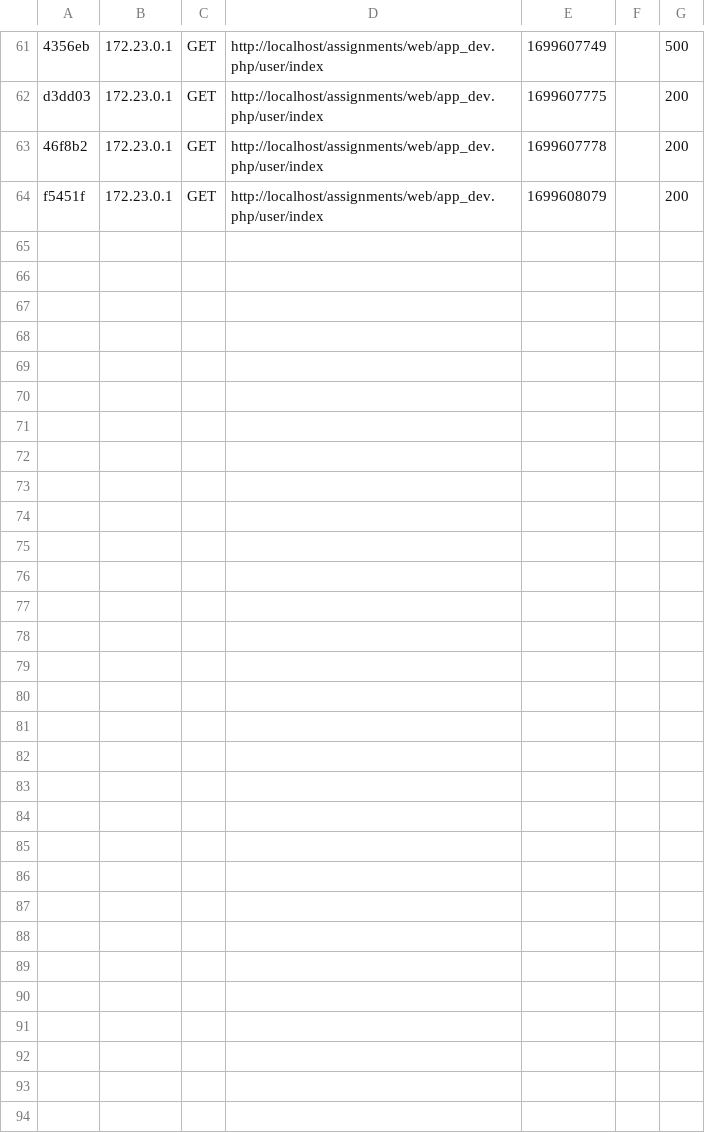
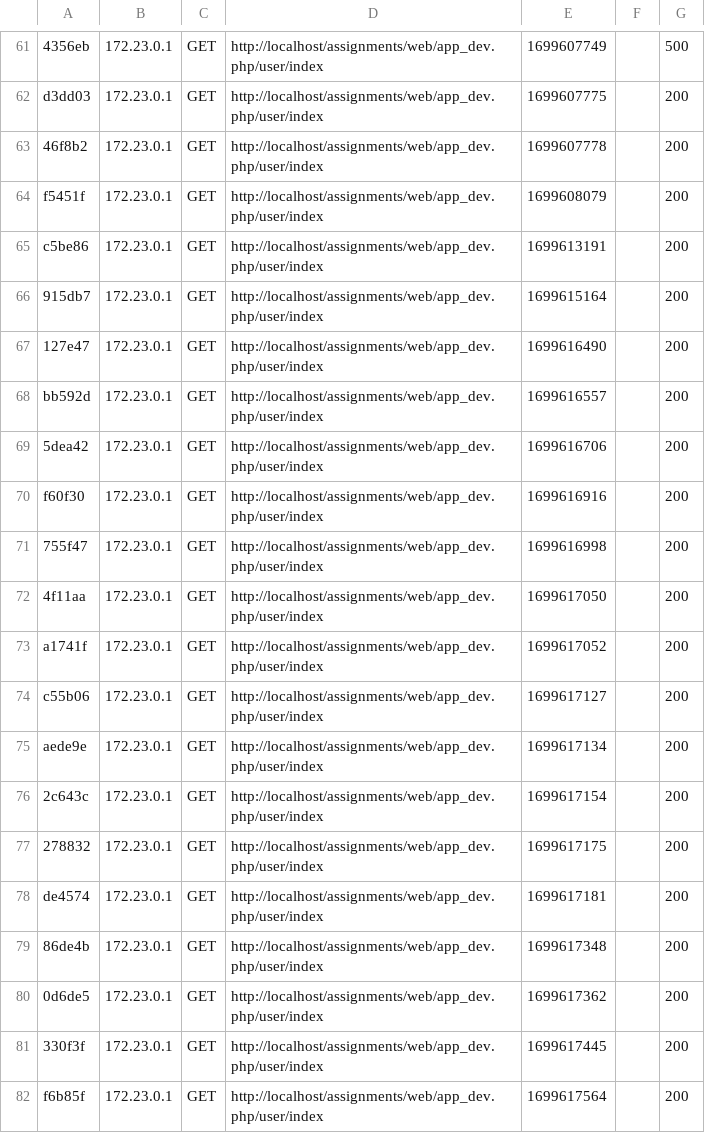
Before and after one commit to Paiba-Kosaas/Assignments, a CSV file: app/cache/dev/profiler/index.csv, drawn as a sheet; only a part is shown, gaps mark what is left out; the diff names each change by its address in the sheet, - before the commit and + after, or states it on an @@ line.

```diff
--- a/app/cache/dev/profiler/index.csv
+++ b/app/cache/dev/profiler/index.csv
+row 65: c5be86 | 172.23.0.1 | GET | http://localhost/assignments/web/app_dev.php/user/index | 1699613191 |  | 200
+row 66: 915db7 | 172.23.0.1 | GET | http://localhost/assignments/web/app_dev.php/user/index | 1699615164 |  | 200
+row 67: 127e47 | 172.23.0.1 | GET | http://localhost/assignments/web/app_dev.php/user/index | 1699616490 |  | 200
+row 68: bb592d | 172.23.0.1 | GET | http://localhost/assignments/web/app_dev.php/user/index | 1699616557 |  | 200
+row 69: 5dea42 | 172.23.0.1 | GET | http://localhost/assignments/web/app_dev.php/user/index | 1699616706 |  | 200
+row 70: f60f30 | 172.23.0.1 | GET | http://localhost/assignments/web/app_dev.php/user/index | 1699616916 |  | 200
+row 71: 755f47 | 172.23.0.1 | GET | http://localhost/assignments/web/app_dev.php/user/index | 1699616998 |  | 200
+row 72: 4f11aa | 172.23.0.1 | GET | http://localhost/assignments/web/app_dev.php/user/index | 1699617050 |  | 200
+row 73: a1741f | 172.23.0.1 | GET | http://localhost/assignments/web/app_dev.php/user/index | 1699617052 |  | 200
+row 74: c55b06 | 172.23.0.1 | GET | http://localhost/assignments/web/app_dev.php/user/index | 1699617127 |  | 200
+row 75: aede9e | 172.23.0.1 | GET | http://localhost/assignments/web/app_dev.php/user/index | 1699617134 |  | 200
+row 76: 2c643c | 172.23.0.1 | GET | http://localhost/assignments/web/app_dev.php/user/index | 1699617154 |  | 200
+row 77: 278832 | 172.23.0.1 | GET | http://localhost/assignments/web/app_dev.php/user/index | 1699617175 |  | 200
+row 78: de4574 | 172.23.0.1 | GET | http://localhost/assignments/web/app_dev.php/user/index | 1699617181 |  | 200
+row 79: 86de4b | 172.23.0.1 | GET | http://localhost/assignments/web/app_dev.php/user/index | 1699617348 |  | 200
+row 80: 0d6de5 | 172.23.0.1 | GET | http://localhost/assignments/web/app_dev.php/user/index | 1699617362 |  | 200
+row 81: 330f3f | 172.23.0.1 | GET | http://localhost/assignments/web/app_dev.php/user/index | 1699617445 |  | 200
+row 82: f6b85f | 172.23.0.1 | GET | http://localhost/assignments/web/app_dev.php/user/index | 1699617564 |  | 200
```
Also changed, not shown: 25 other files.
